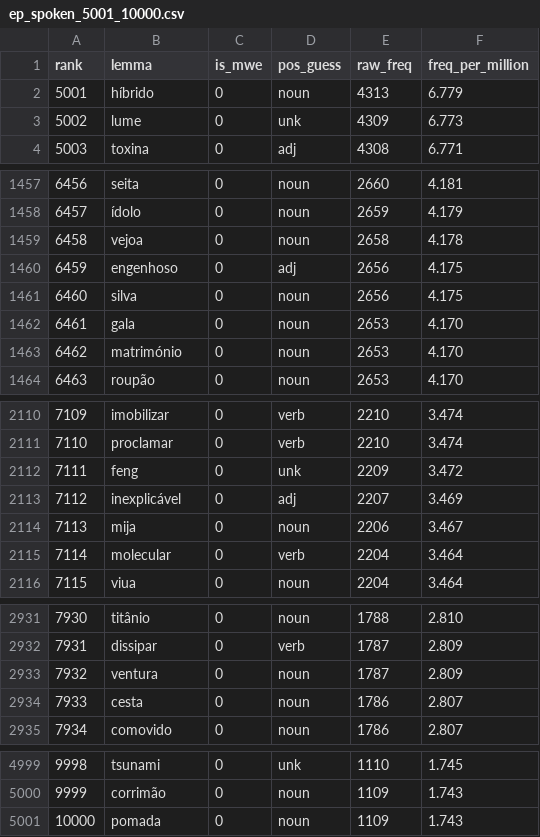
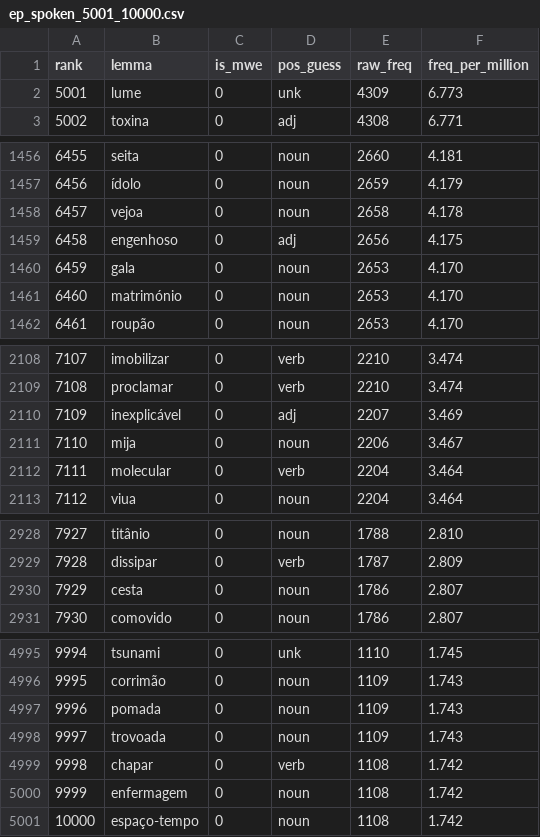
Before and after one commit to jamminalley/EPspokenfrequency, a CSV file: out_rebuild_stage2/ep_spoken_5001_10000.csv, drawn as a sheet; only a part is shown, gaps mark what is left out; removed rows and columns are numbered as before the commit, all else as after; the diff covers the shown part only; the diff names each change by its address in the sheet, - before the commit and + after, or states it on an @@ line.

```diff
--- a/out_rebuild_stage2/ep_spoken_5001_10000.csv
+++ b/out_rebuild_stage2/ep_spoken_5001_10000.csv
-row 2: 5001 | híbrido | 0 | noun | 4313 | 6.779
@@ column A (rank) renumbered between rows 2 and 4997 @@
-row 1461: 6460 | silva | 0 | noun | 2656 | 4.175
-row 2112: 7111 | feng | 0 | unk | 2209 | 3.472
-row 2933: 7932 | ventura | 0 | noun | 1787 | 2.809
+row 4998: 9997 | trovoada | 0 | noun | 1109 | 1.743
+row 4999: 9998 | chapar | 0 | verb | 1108 | 1.742
+row 5000: 9999 | enfermagem | 0 | noun | 1108 | 1.742
+row 5001: 10000 | espaço-tempo | 0 | noun | 1108 | 1.742
```
Also changed, not shown: 1 added row and 1 removed row elsewhere in this file, out_rebuild_stage2/ep_spoken_5001_10000.tsv, out_rebuild_stage2/ep_spoken_5001_10000_anki_enrichable.tsv, 19 other files.
